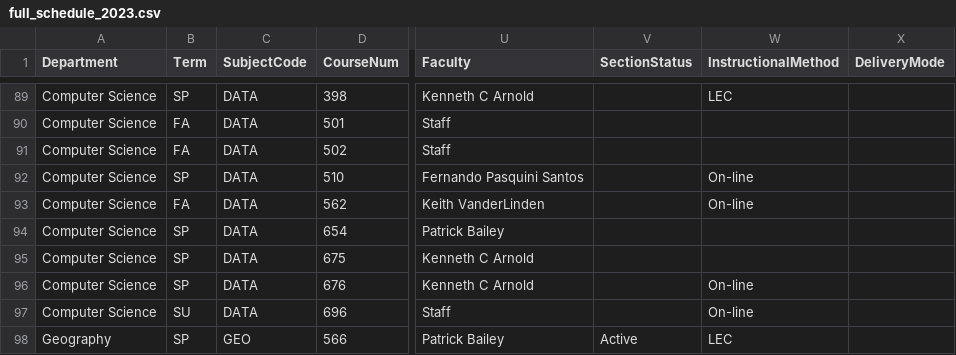
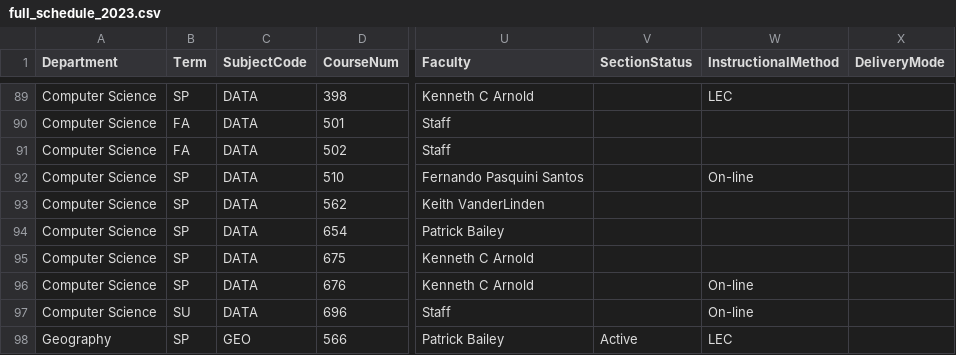
Before and after one commit to kvlinden/kvlinden.github.io, a CSV file: data/full_schedule_2023.csv, drawn as a sheet; only a part is shown, gaps mark what is left out; the diff names each change by its address in the sheet, - before the commit and + after, or states it on an @@ line.

Commit message:
moved 562 to spring

```diff
--- a/data/full_schedule_2023.csv
+++ b/data/full_schedule_2023.csv
-B93 (Term): FA
+B93 (Term): SP
-W93 (InstructionalMethod): On-line
+W93 (InstructionalMethod): (empty)
```
